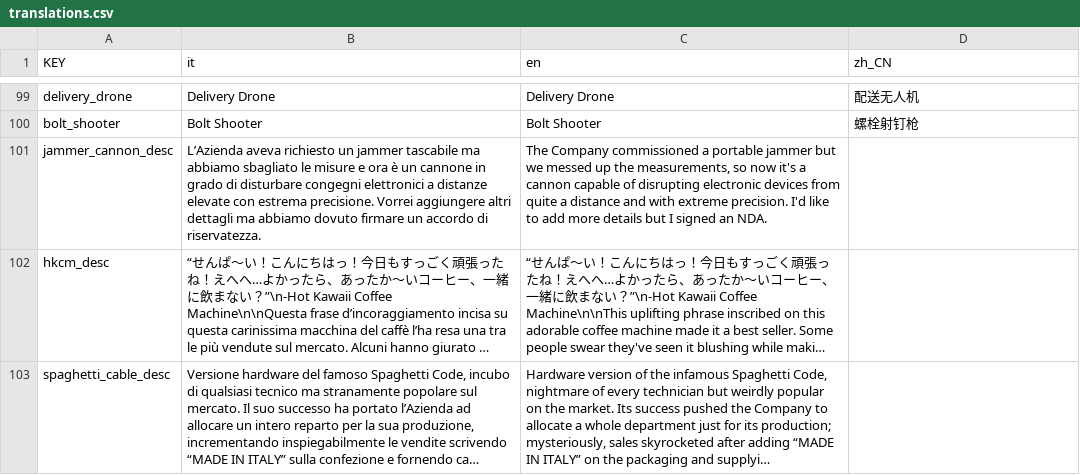
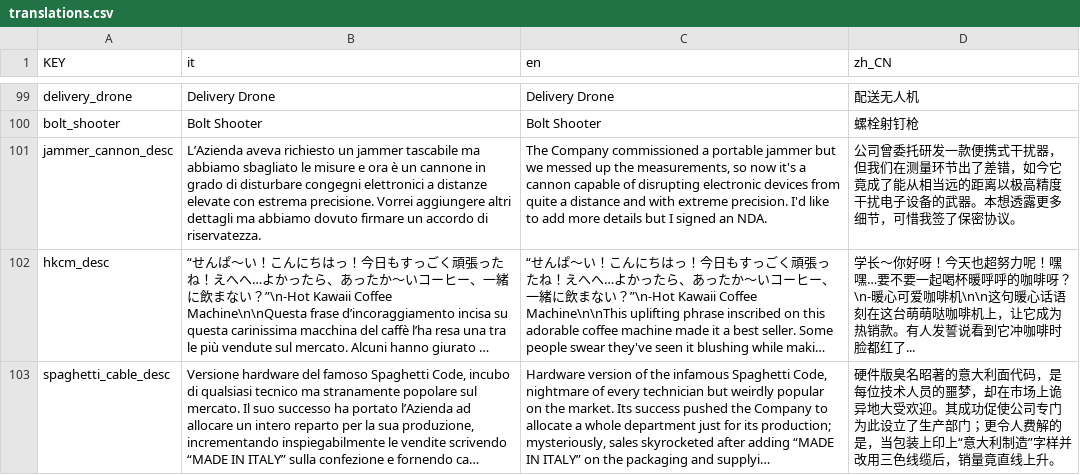
Before and after one commit to Gabbosenpai/Project-Hydra, a CSV file: Assets/Translations/translations.csv, drawn as a sheet; only a part is shown, gaps mark what is left out; long unchanged cells end in …; the diff covers the shown part only; the diff names each change by its address in the sheet, - before the commit and + after, or states it on an @@ line.

```diff
--- a/Assets/Translations/translations.csv
+++ b/Assets/Translations/translations.csv
-D101 (zh_CN): (empty)
+D101 (zh_CN): 公司曾委托研发一款便携式干扰器，但我们在测量环节出了差错，如今它竟成了能从相当远的距离以极高精度干扰电子设备的武器。本想透露更多细节，可惜我签了保密协议。
-D102 (zh_CN): (empty)
+D102 (zh_CN): 学长～你好呀！今天也超努力呢！嘿嘿…要不要一起喝杯暖呼呼的咖啡呀？\n-暖心可爱咖啡机\n\n这句暖心话语刻在这台萌萌哒咖啡机上，让它成为热销款。有人发誓说看到它冲咖啡时脸都红了...
-D103 (zh_CN): (empty)
+D103 (zh_CN): 硬件版臭名昭著的意大利面代码，是每位技术人员的噩梦，却在市场上诡异地大受欢迎。其成功促使公司专门为此设立了生产部门；更令人费解的是，当包装上印上“意大利制造”字样并改用三色线缆后，销量竟直线上升。
```
Also changed, not shown: 9 edited cells elsewhere in this file, 2 other files.
